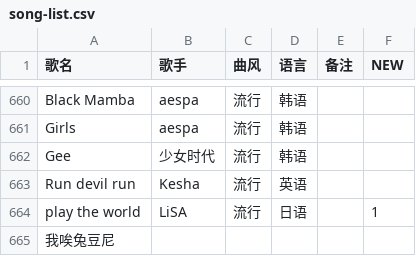
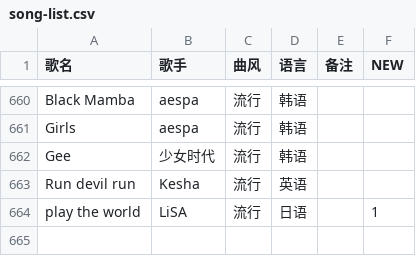
Before and after one commit to Tdndoki/Tdndoki.github.io, a CSV file: song-list.csv, drawn as a sheet; only a part is shown, gaps mark what is left out.

Commit message:
update song-list

```diff
--- a/song-list.csv
+++ b/song-list.csv
@@ -664,2 +664 @@ Run devil run,Kesha,流行,英语,,
 play the world,LiSA,流行,日语,,1
-我唉兔豆尼,,,,,
```
Also changed, not shown: 2 other files.
